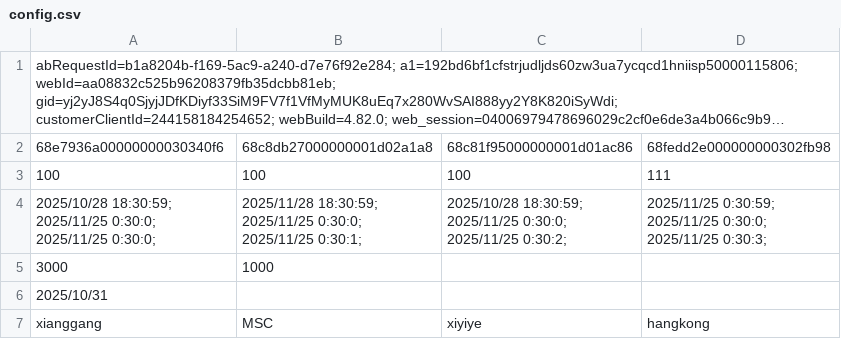
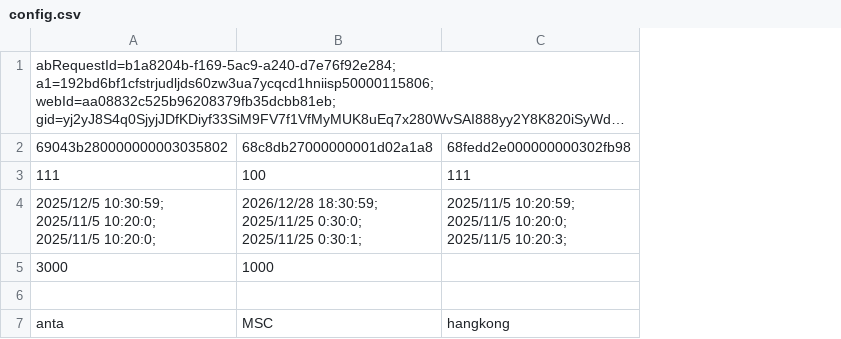
Before and after one commit to cqdjsp/xhs, a CSV file: config/config.csv, drawn as a sheet; long unchanged cells end in …; removed rows and columns are numbered as before the commit, all else as after; ↵ is a line break in a cell; the diff names each change by its address in the sheet, - before the commit and + after, or states it on an @@ line.

```diff
--- a/config/config.csv
+++ b/config/config.csv
-column C, rows 2-7: 68c81f95000000001d01ac86 | 100 | 2025/10/28 18:30:59; ↵ 2025/11/25 0:30:0; ↵ 2025/11/25 0:30:2; |  |  | xiyiye
-A2: 68e7936a00000000030340f6
+A2: 69043b280000000003035802
-A3: 100
+A3: 111
-A4: 2025/10/28 18:30:59; ↵ 2025/11/25 0:30:0; ↵ 2025/11/25 0:30:0;
+A4: 2025/12/5 10:30:59; ↵ 2025/11/5 10:20:0; ↵ 2025/11/5 10:20:0;
-B4: 2025/11/28 18:30:59; ↵ 2025/11/25…
+B4: 2026/12/28 18:30:59; ↵ 2025/11/25…
-C4: 2025/11/25 0:30:59; ↵ 2025/11/25 0:30:0; ↵ 2025/11/25 0:30:3;
+C4: 2025/11/5 10:20:59; ↵ 2025/11/5 10:20:0; ↵ 2025/11/5 10:20:3;
-A6: 2025/10/31
+A6: (empty)
-A7: xianggang
+A7: anta
```
Also changed, not shown: 21 other files.
